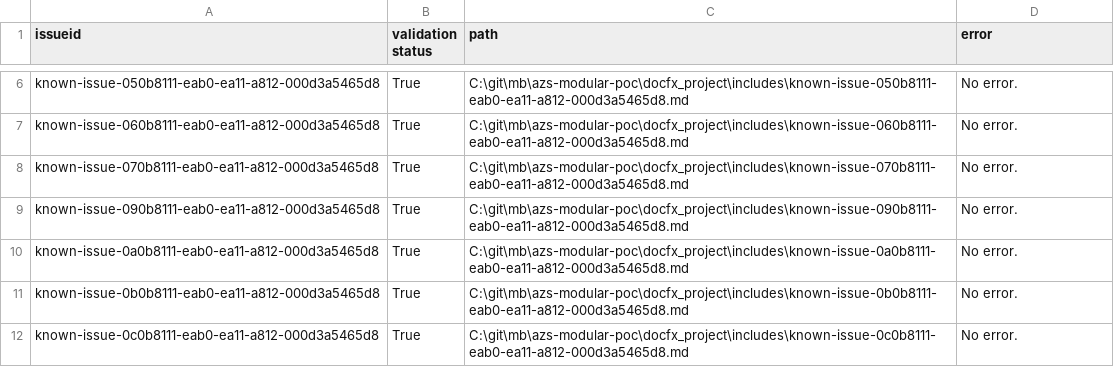
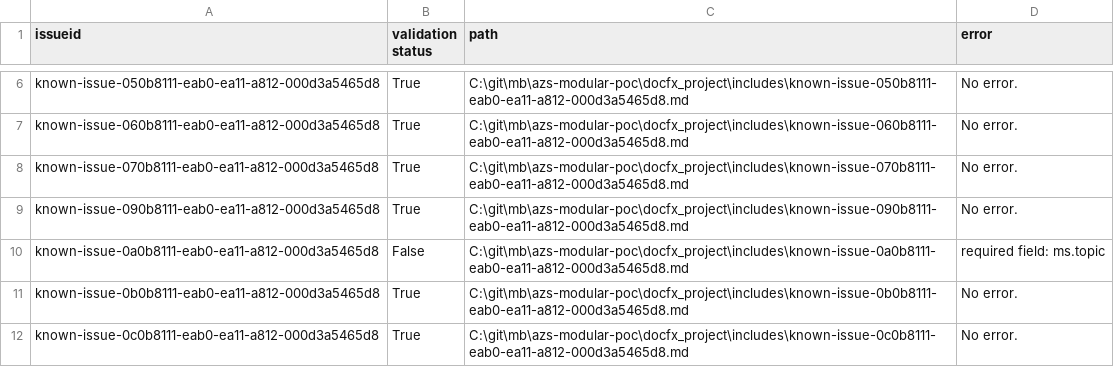
Before and after one commit to mattbriggs/azs-modular-poc, a CSV file: Data/validation_report_validation.csv, drawn as a sheet; only a part is shown, gaps mark what is left out.

Commit message:
add false file

```diff
--- a/Data/validation_report_validation.csv
+++ b/Data/validation_report_validation.csv
@@ -9,3 +9,3 @@ known-issue-070b8111-eab0-ea11-a812-000d3a5465d8,True,C:\git\mb\azs-modular-poc\
 known-issue-090b8111-eab0-ea11-a812-000d3a5465d8,True,C:\git\mb\azs-modular-poc\docfx_project\includes\known-issue-090b8111-eab0-ea11-a812-000d3a5465d8.md,No error.
-known-issue-0a0b8111-eab0-ea11-a812-000d3a5465d8,True,C:\git\mb\azs-modular-poc\docfx_project\includes\known-issue-0a0b8111-eab0-ea11-a812-000d3a5465d8.md,No error.
+known-issue-0a0b8111-eab0-ea11-a812-000d3a5465d8,False,C:\git\mb\azs-modular-poc\docfx_project\includes\known-issue-0a0b8111-eab0-ea11-a812-000d3a5465d8.md,required field: ms.topic
 known-issue-0b0b8111-eab0-ea11-a812-000d3a5465d8,True,C:\git\mb\azs-modular-poc\docfx_project\includes\known-issue-0b0b8111-eab0-ea11-a812-000d3a5465d8.md,No error.
```
Also changed, not shown: 1 other file.
